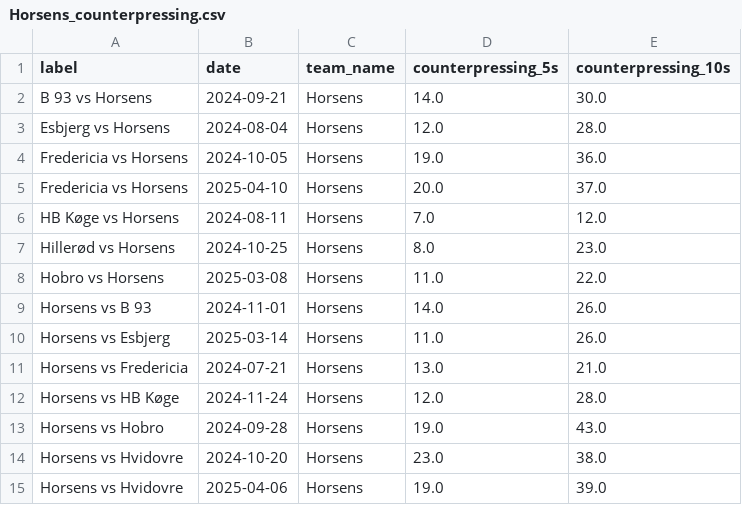
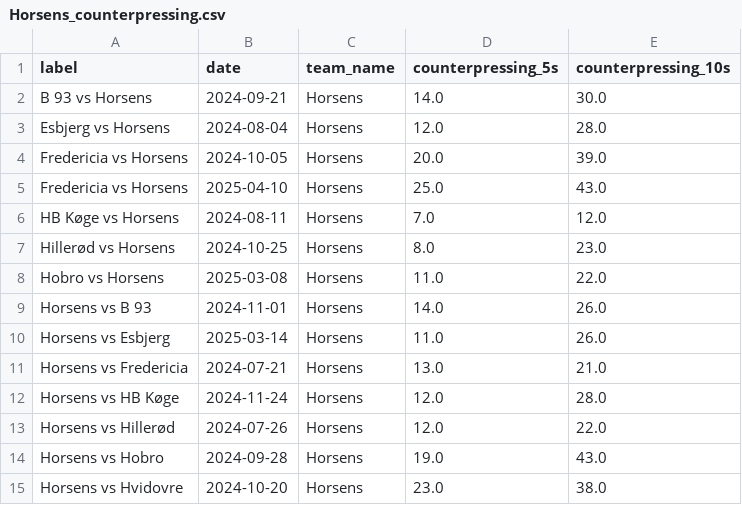
Before and after one commit to AC-Horsens/AC-Horsens-First-Team, a CSV file: DNK_1_Division_2024_2025/Horsens/Horsens_counterpressing.csv, drawn as a sheet; only a part is shown; the shorter side is filled out with more unchanged rows.

```diff
--- a/DNK_1_Division_2024_2025/Horsens/Horsens_counterpressing.csv
+++ b/DNK_1_Division_2024_2025/Horsens/Horsens_counterpressing.csv
@@ -3,4 +3,4 @@ B 93 vs Horsens,2024-09-21,Horsens,14.0,30.0
 Esbjerg vs Horsens,2024-08-04,Horsens,12.0,28.0
-Fredericia vs Horsens,2024-10-05,Horsens,19.0,36.0
-Fredericia vs Horsens,2025-04-10,Horsens,20.0,37.0
+Fredericia vs Horsens,2024-10-05,Horsens,20.0,39.0
+Fredericia vs Horsens,2025-04-10,Horsens,25.0,43.0
 HB Køge vs Horsens,2024-08-11,Horsens,7.0,12.0
@@ -12,2 +12,3 @@ Horsens vs Fredericia,2024-07-21,Horsens,13.0,21.0
 Horsens vs HB Køge,2024-11-24,Horsens,12.0,28.0
+Horsens vs Hillerød,2024-07-26,Horsens,12.0,22.0
 Horsens vs Hobro,2024-09-28,Horsens,19.0,43.0
```
Also changed, not shown: Bonus.csv, DNK_1_Division_2024_2025/Hvidovre/Hvidovre_xg_data.csv, 17 other files.
